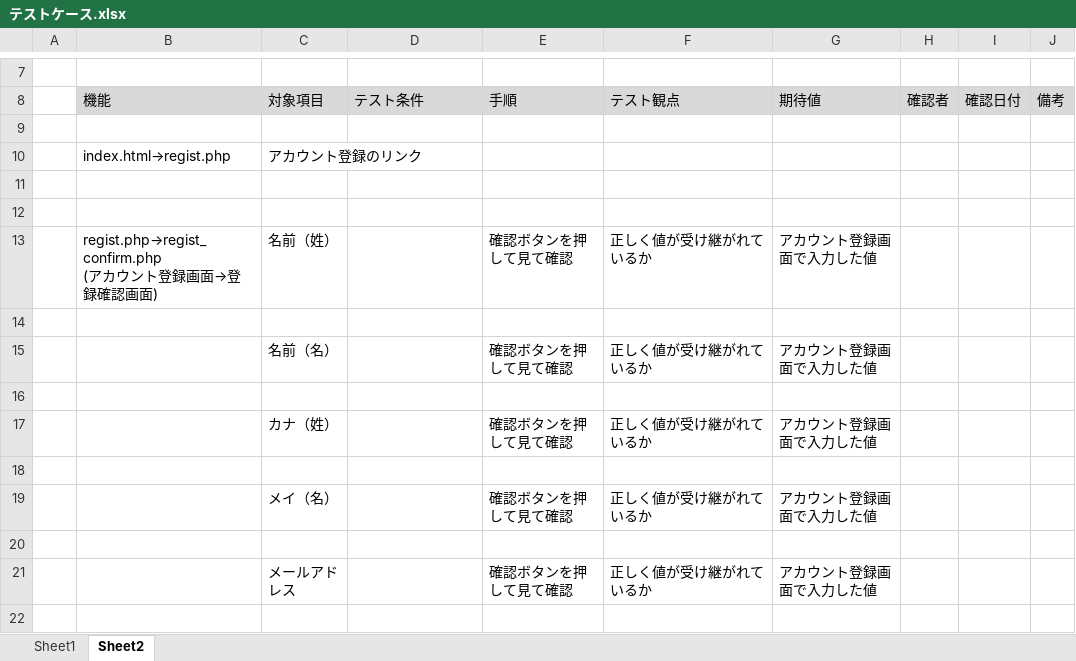
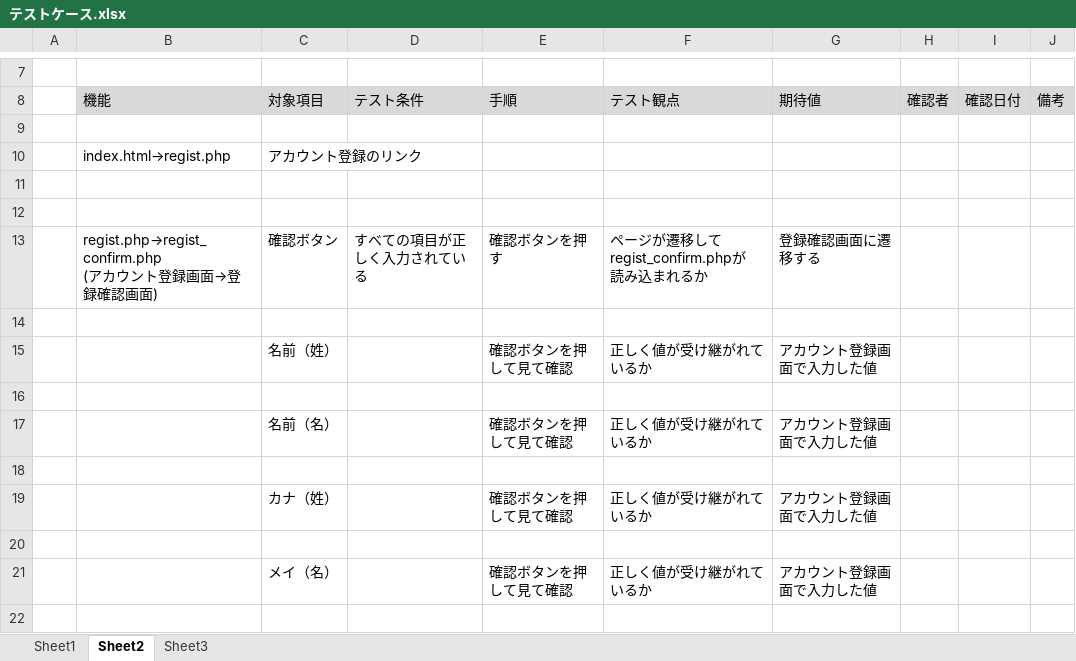
Before and after one commit to Nishimurateitoku/ProgramWork, an Excel workbook: テストケース.xlsx, sheet Sheet2, drawn as a sheet; only a part is shown, gaps mark what is left out; the shorter side is filled out with more unchanged rows; values as stored, in another font and other column widths than the file's, no borders; addresses are those after the commit; ↵ is a line break in a cell; the diff names each change by its address in the sheet, - before the commit and + after, or states it on an @@ line.

```diff
--- a/テストケース.xlsx (sheet Sheet2)
+++ b/テストケース.xlsx (sheet Sheet2)
+sheet tab: Sheet3
+row 13:  | regist.php→regist_confirm.php ↵ (アカウント登録画面→登録確認画面) | 確認ボタン | すべての項目が正しく入力されている | 確認ボタンを押す | ページが遷移してregist_confirm.phpが ↵ 読み込まれるか | 登録確認画面に遷移する
+row 14: (empty)
-B15: regist.php→regist_confirm.php ↵ (アカウント登録画面→登録確認画面)
+B15: (empty)
```
Also changed, not shown: sheet Sheet1.
